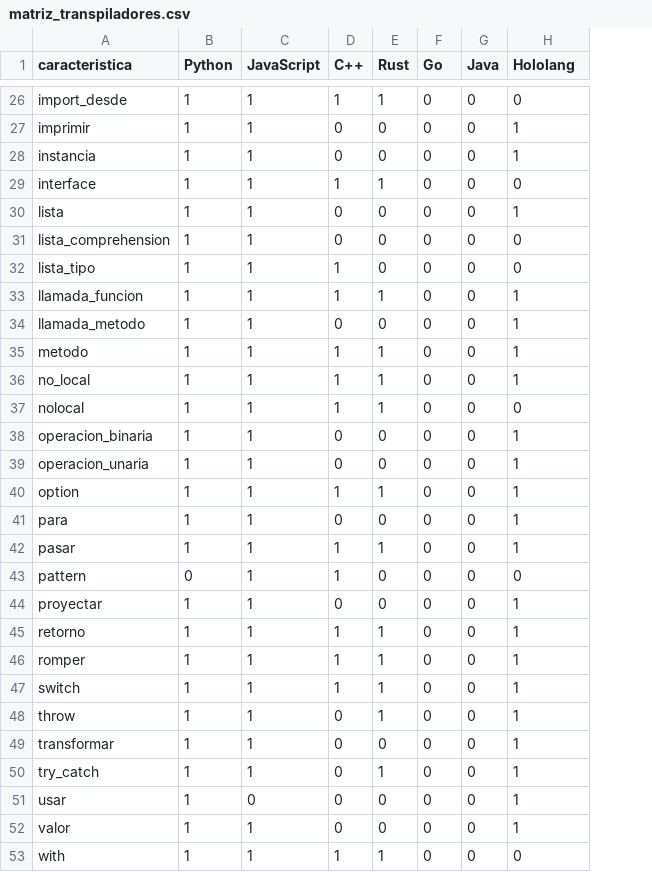
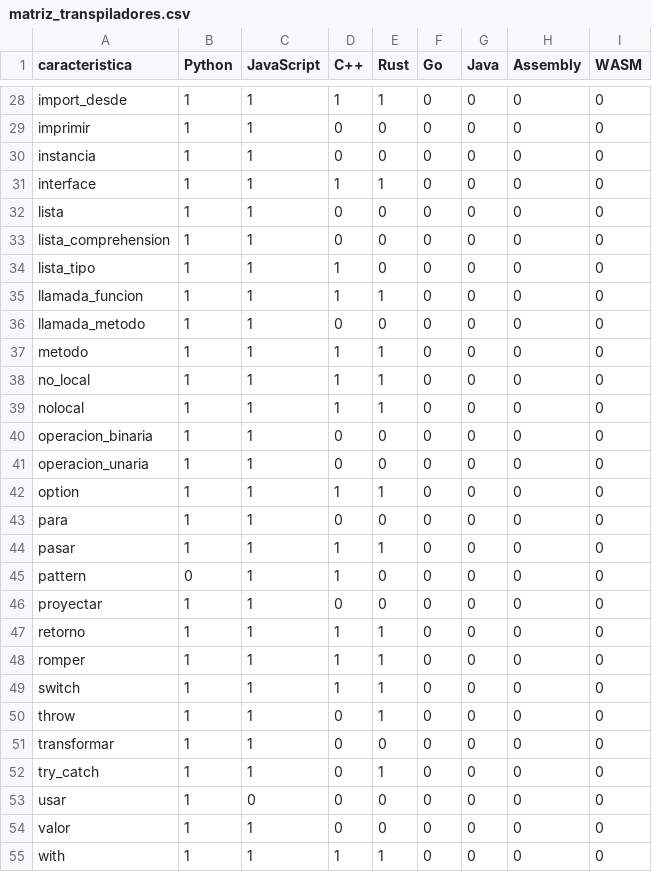
Before and after one commit to Alphonsus411/pCobra, a CSV file: docs/matriz_transpiladores.csv, drawn as a sheet; only a part is shown, gaps mark what is left out; addresses are those after the commit; the diff covers the shown part only; the diff names each change by its address in the sheet, - before the commit and + after, or states it on an @@ line.

```diff
--- a/docs/matriz_transpiladores.csv
+++ b/docs/matriz_transpiladores.csv
+column I (WASM), rows 28-55: all 0
-H1: Hololang
+H1: Assembly
-H29:H30 (Assembly): 1
+H29:H30 (Assembly): 0
-H32 (Assembly): 1
+H32 (Assembly): 0
-H35:H38 (Assembly): 1
+H35:H38 (Assembly): 0
-H40:H44 (Assembly): 1
+H40:H44 (Assembly): 0
-H46:H54 (Assembly): 1
+H46:H54 (Assembly): 0
```
Also changed, not shown: 2 added rows and 18 edited cells elsewhere in this file, 7 other files.
